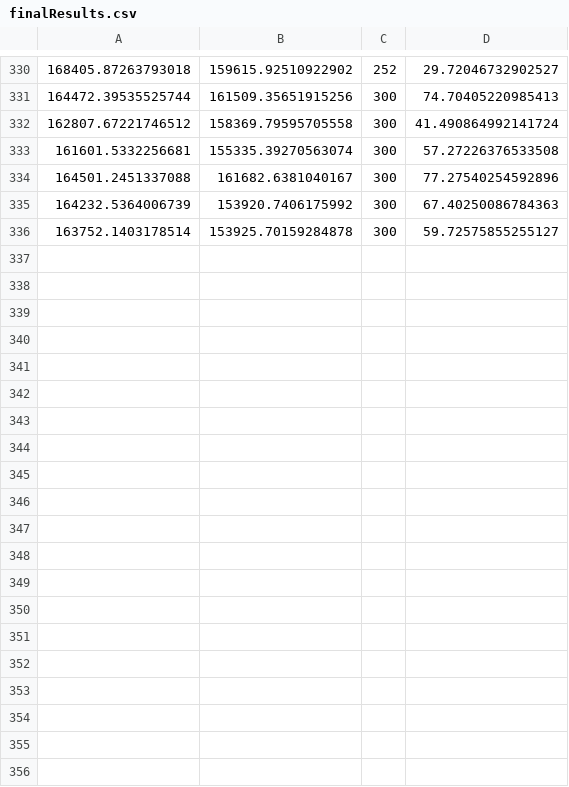
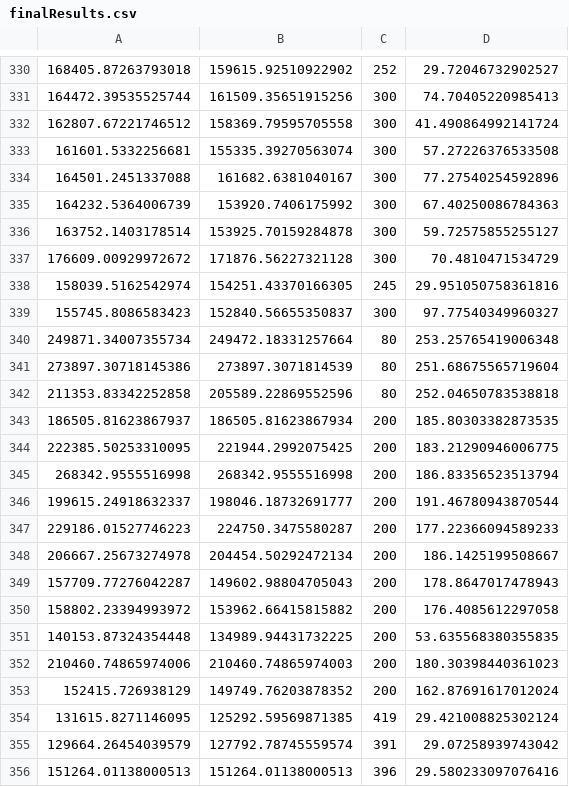
Before and after one commit to AndruOn/GeneticAlgorithm_TravellingSalesman, a CSV file: Project/finalResults.csv, drawn as a sheet; only a part is shown, gaps mark what is left out; the diff covers the shown part only; the diff names each change by its address in the sheet, - before the commit and + after, or states it on an @@ line.

```diff
--- a/Project/finalResults.csv
+++ b/Project/finalResults.csv
+row 337: 176609.00929972672 | 171876.56227321128 | 300 | 70.4810471534729
+row 338: 158039.5162542974 | 154251.43370166305 | 245 | 29.951050758361816
+row 339: 155745.8086583423 | 152840.56655350837 | 300 | 97.77540349960327
+row 340: 249871.34007355734 | 249472.18331257664 | 80 | 253.25765419006348
+row 341: 273897.30718145386 | 273897.3071814539 | 80 | 251.68675565719604
+row 342: 211353.83342252858 | 205589.22869552596 | 80 | 252.04650783538818
+row 343: 186505.81623867937 | 186505.81623867934 | 200 | 185.80303382873535
+row 344: 222385.50253310095 | 221944.2992075425 | 200 | 183.21290946006775
+row 345: 268342.9555516998 | 268342.9555516998 | 200 | 186.83356523513794
+row 346: 199615.24918632337 | 198046.18732691777 | 200 | 191.46780943870544
+row 347: 229186.01527746223 | 224750.3475580287 | 200 | 177.22366094589233
+row 348: 206667.25673274978 | 204454.50292472134 | 200 | 186.1425199508667
+row 349: 157709.77276042287 | 149602.98804705043 | 200 | 178.8647017478943
+row 350: 158802.23394993972 | 153962.66415815882 | 200 | 176.4085612297058
+row 351: 140153.87324354448 | 134989.94431732225 | 200 | 53.635568380355835
+row 352: 210460.74865974006 | 210460.74865974003 | 200 | 180.30398440361023
+row 353: 152415.726938129 | 149749.76203878352 | 200 | 162.87691617012024
+row 354: 131615.8271146095 | 125292.59569871385 | 419 | 29.421008825302124
+row 355: 129664.26454039579 | 127792.78745559574 | 391 | 29.07258939743042
+row 356: 151264.01138000513 | 151264.01138000513 | 396 | 29.580233097076416
```
Also changed, not shown: 30 added rows elsewhere in this file, Project/plot.csv, 18 other files.
